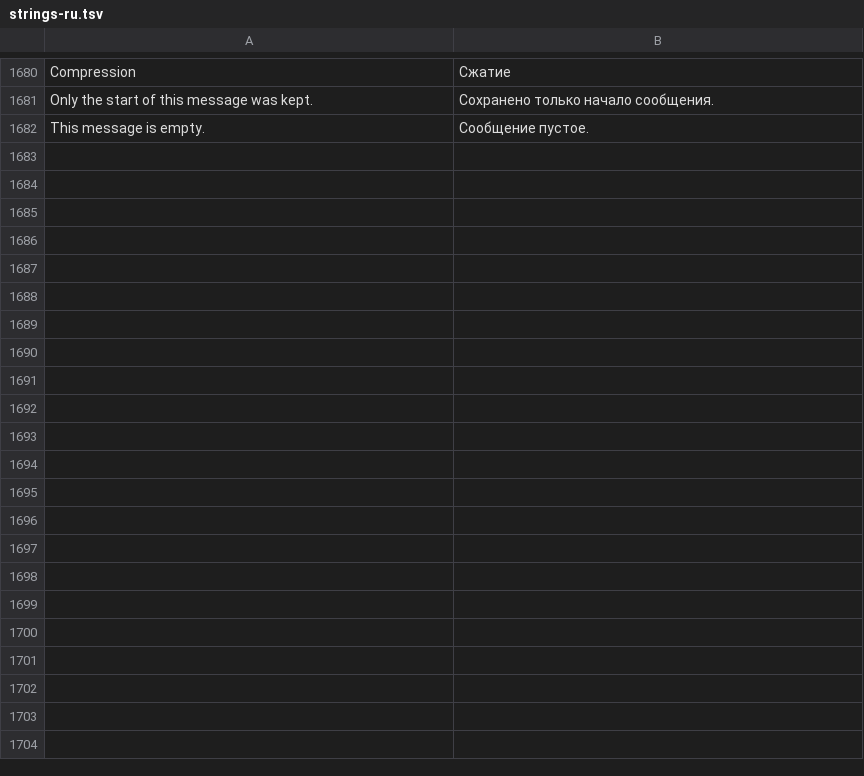
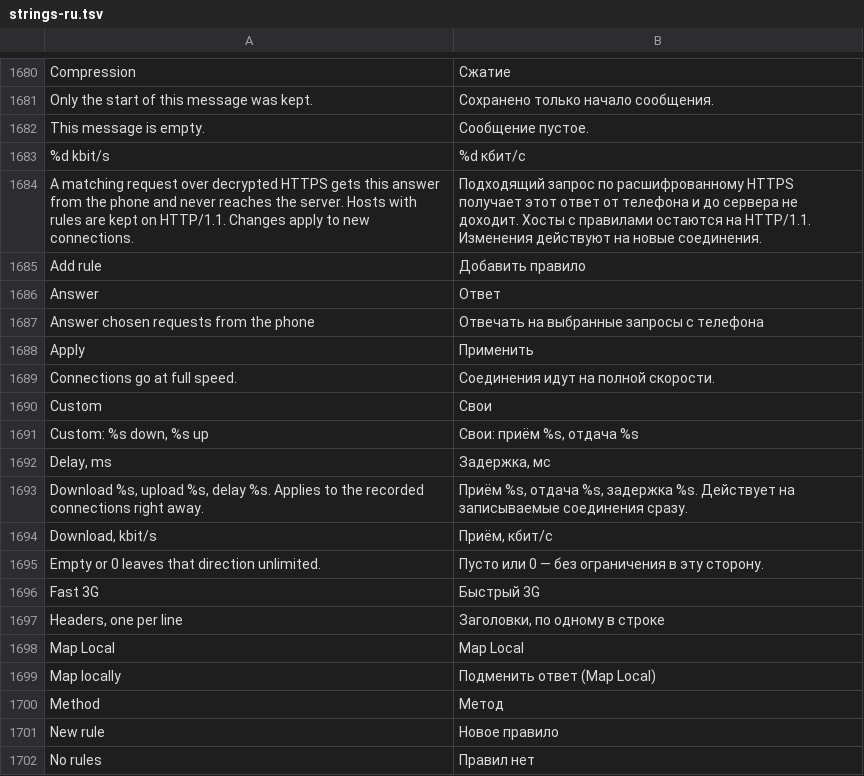
Before and after one commit to CattivoLe/Spectra, a TSV file: android/app/src/main/resources/spectra/strings-ru.tsv, drawn as a sheet; only a part is shown, gaps mark what is left out; the diff covers the shown part only; the diff names each change by its address in the sheet, - before the commit and + after, or states it on an @@ line.

```diff
--- a/android/app/src/main/resources/spectra/strings-ru.tsv
+++ b/android/app/src/main/resources/spectra/strings-ru.tsv
+row 1683: %d kbit/s | %d кбит/с
+row 1684: A matching request over decrypted HTTPS gets this answer from the phone and never reaches the server. Hosts with rules are kept on HTTP/1.1. Changes apply to new connections. | Подходящий запрос по расшифрованному HTTPS получает этот ответ от телефона и до сервера не доходит. Хосты с правилами остаются на HTTP/1.1. Изменения действуют на новые соединения.
+row 1685: Add rule | Добавить правило
+row 1686: Answer | Ответ
+row 1687: Answer chosen requests from the phone | Отвечать на выбранные запросы с телефона
+row 1688: Apply | Применить
+row 1689: Connections go at full speed. | Соединения идут на полной скорости.
+row 1690: Custom | Свои
+row 1691: Custom: %s down, %s up | Свои: приём %s, отдача %s
+row 1692: Delay, ms | Задержка, мс
+row 1693: Download %s, upload %s, delay %s. Applies to the recorded connections right away. | Приём %s, отдача %s, задержка %s. Действует на записываемые соединения сразу.
+row 1694: Download, kbit/s | Приём, кбит/с
+row 1695: Empty or 0 leaves that direction unlimited. | Пусто или 0 — без ограничения в эту сторону.
+row 1696: Fast 3G | Быстрый 3G
+row 1697: Headers, one per line | Заголовки, по одному в строке
+row 1698: Map Local | Map Local
+row 1699: Map locally | Подменить ответ (Map Local)
+row 1700: Method | Метод
+row 1701: New rule | Новое правило
+row 1702: No rules | Правил нет
```
Also changed, not shown: 15 added rows elsewhere in this file, 22 other files.
